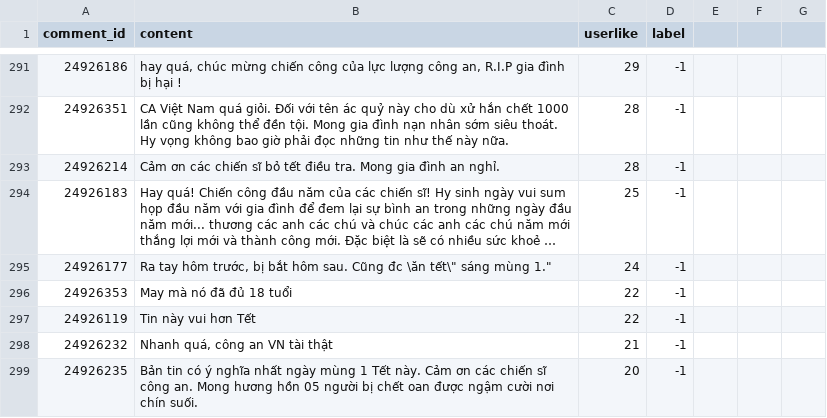
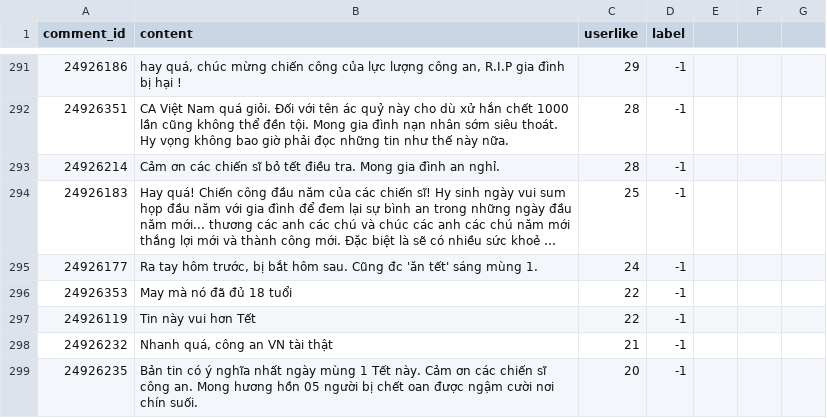
Before and after one commit to duyet/vnexpress-comments-crawler, a CSV file: comments.csv, drawn as a sheet; only a part is shown, gaps mark what is left out; long unchanged cells end in …; the diff covers the shown part only; the diff names each change by its address in the sheet, - before the commit and + after, or states it on an @@ line.

```diff
--- a/comments.csv
+++ b/comments.csv
-B295 (content): …Cũng đc \ăn tết\" sáng mùng 1."
+B295 (content): …Cũng đc 'ăn tết' sáng mùng 1.
```
Also changed, not shown: 38 edited cells elsewhere in this file, 1 other file.
